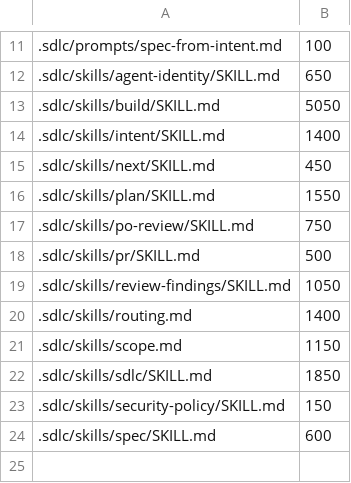
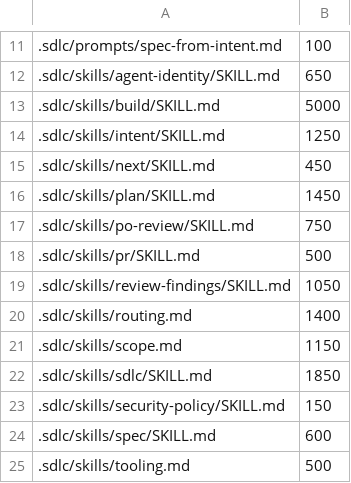
Before and after one commit to stickleprojects/claude-sdlc, a TSV file: scripts/prompt-budget.tsv, drawn as a sheet; only a part is shown, gaps mark what is left out.

```diff
--- a/scripts/prompt-budget.tsv
+++ b/scripts/prompt-budget.tsv
@@ -12,6 +12,6 @@
 .sdlc/skills/agent-identity/SKILL.md	650
-.sdlc/skills/build/SKILL.md	5050
-.sdlc/skills/intent/SKILL.md	1400
+.sdlc/skills/build/SKILL.md	5000
+.sdlc/skills/intent/SKILL.md	1250
 .sdlc/skills/next/SKILL.md	450
-.sdlc/skills/plan/SKILL.md	1550
+.sdlc/skills/plan/SKILL.md	1450
 .sdlc/skills/po-review/SKILL.md	750
@@ -24 +24,2 @@
 .sdlc/skills/spec/SKILL.md	600
+.sdlc/skills/tooling.md	500
```
Also changed, not shown: 7 other files.
